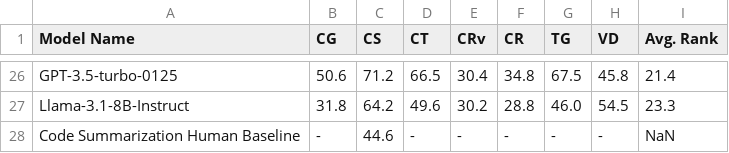
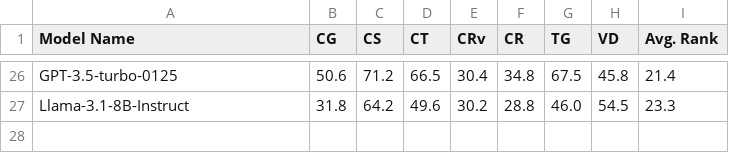
Before and after one commit to EJ-L/code-treat-web-2, a CSV file: public/data/overall-ranking/model-comparison.csv, drawn as a sheet; only a part is shown, gaps mark what is left out; the diff names each change by its address in the sheet, - before the commit and + after, or states it on an @@ line.

Commit message:
Fixing overall leaderboard ranking error

```diff
--- a/public/data/overall-ranking/model-comparison.csv
+++ b/public/data/overall-ranking/model-comparison.csv
-row 28: Code Summarization Human Baseline | - | 44.6 | - | - | - | - | - | NaN
```
Also changed, not shown: 4 other files.
